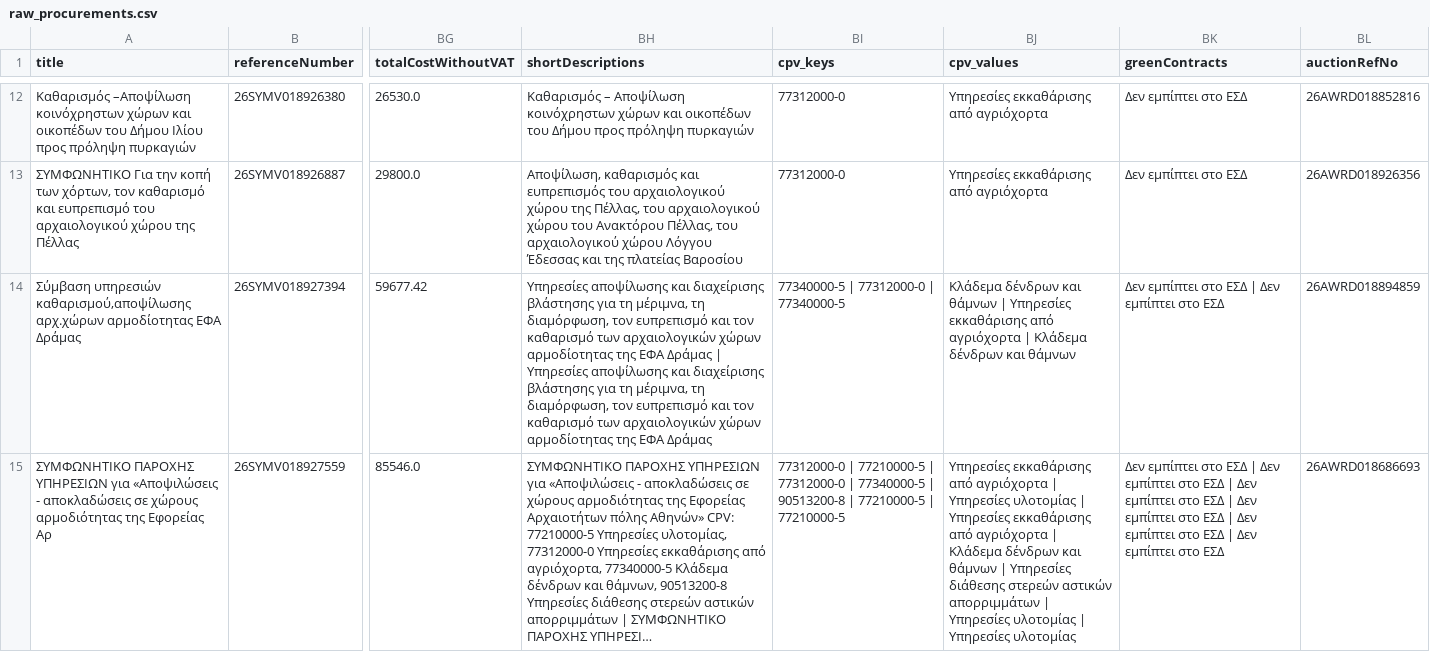
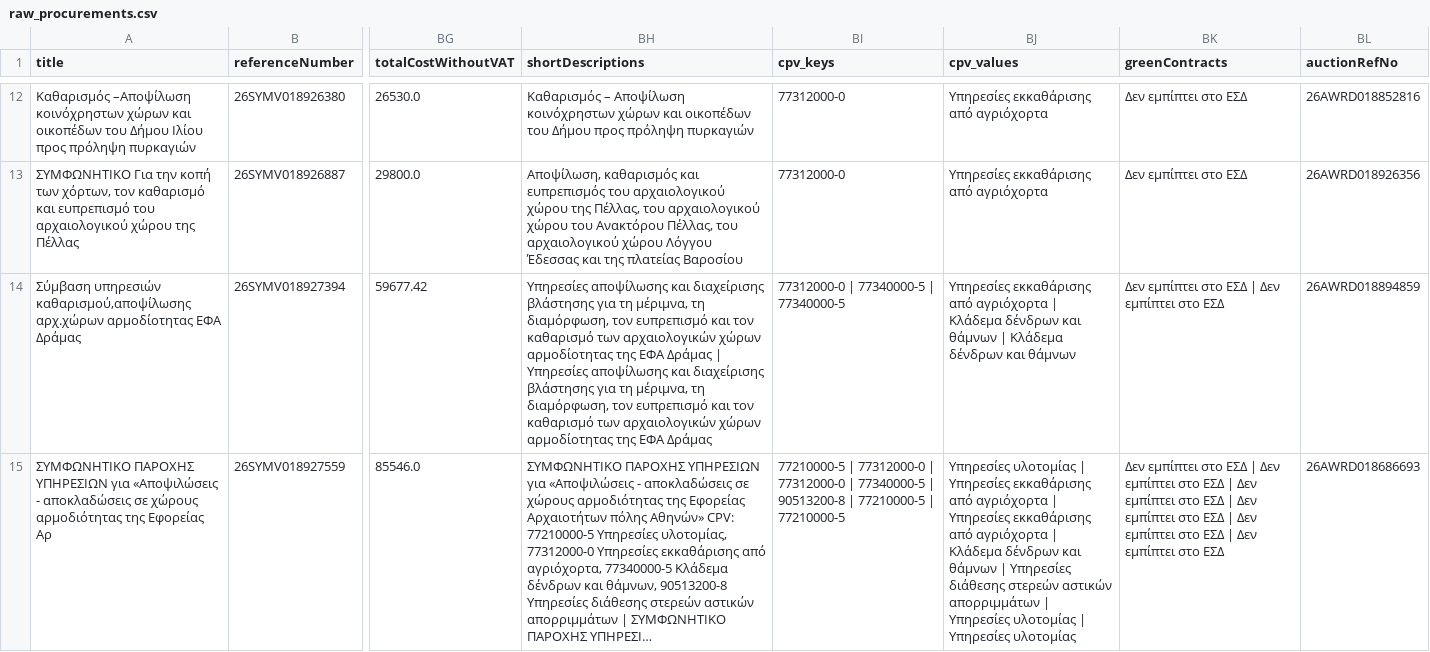
Before and after one commit to troboukis/2026_fire_protection, a CSV file: data/raw_procurements.csv, drawn as a sheet; only a part is shown, gaps mark what is left out; long unchanged cells end in …; the diff covers the shown part only; the diff names each change by its address in the sheet, - before the commit and + after, or states it on an @@ line.

```diff
--- a/data/raw_procurements.csv
+++ b/data/raw_procurements.csv
-BI14 (cpv_keys): 77340000-5 | 77312000-0 | 77340000-5
+BI14 (cpv_keys): 77312000-0 | 77340000-5 | 77340000-5
-BJ14 (cpv_values): Κλάδεμα δένδρων και θάμνων | Υπηρεσίες εκκαθάρισης από αγριόχορτα | Κλάδεμα…
+BJ14 (cpv_values): Υπηρεσίες εκκαθάρισης από αγριόχορτα | Κλάδεμα δένδρων και θάμνων | Κλάδεμα…
-BI15 (cpv_keys): 77312000-0 | 77210000-5 | 77312000-0…
+BI15 (cpv_keys): 77210000-5 | 77312000-0 | 77312000-0…
-BJ15 (cpv_values): Υπηρεσίες εκκαθάρισης από αγριόχορτα | Υπηρεσίες υλοτομίας | Υπηρεσίες…
+BJ15 (cpv_values): Υπηρεσίες υλοτομίας | Υπηρεσίες εκκαθάρισης από αγριόχορτα | Υπηρεσίες…
```
Also changed, not shown: 4 edited cells elsewhere in this file, logs/fetch_runs.csv, logs/kimdis_fetch_runs.csv, 1 other file.
